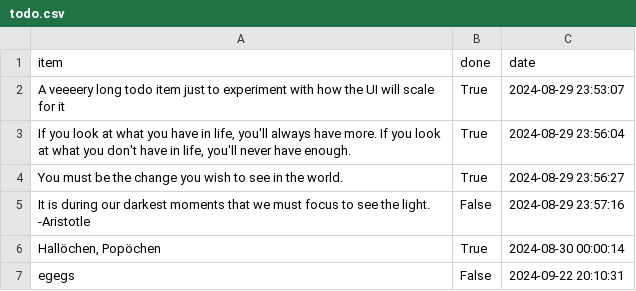
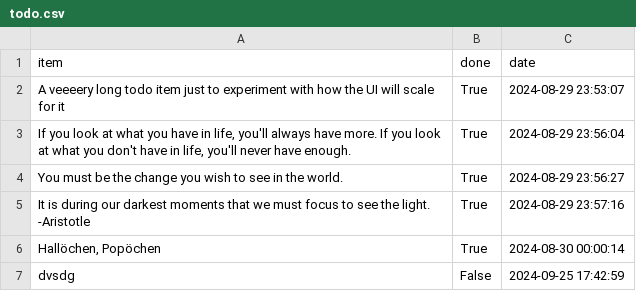
Before and after one commit to letsgogeeky/webxserv, a CSV file: cgi-bin/todo/todo.csv, drawn as a sheet.

```diff
--- a/cgi-bin/todo/todo.csv
+++ b/cgi-bin/todo/todo.csv
@@ -4,4 +4,4 @@ A veeeery long todo item just to experiment with how the UI will scale for it,Tr
 You must be the change you wish to see in the world.,True,2024-08-29 23:56:27
-It is during our darkest moments that we must focus to see the light. -Aristotle,False,2024-08-29 23:57:16
+It is during our darkest moments that we must focus to see the light. -Aristotle,True,2024-08-29 23:57:16
 "Hallöchen, Popöchen",True,2024-08-30 00:00:14
-egegs,False,2024-09-22 20:10:31
+dvsdg,False,2024-09-25 17:42:59
```
Also changed, not shown: 5 other files.
